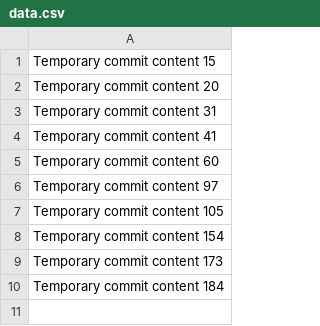
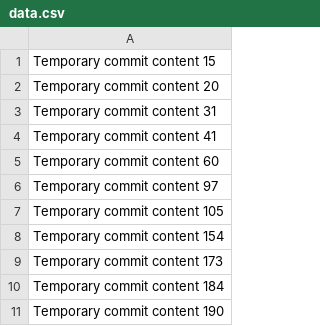
Before and after one commit to nag16/cryptorion, a CSV file: edt/data.csv, drawn as a sheet; the diff names each change by its address in the sheet, - before the commit and + after, or states it on an @@ line.

```diff
--- a/edt/data.csv
+++ b/edt/data.csv
+row 11: Temporary commit content 190
```
